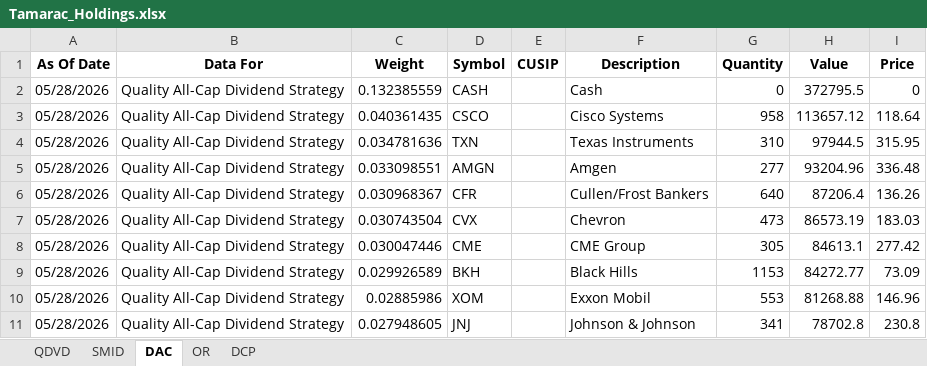
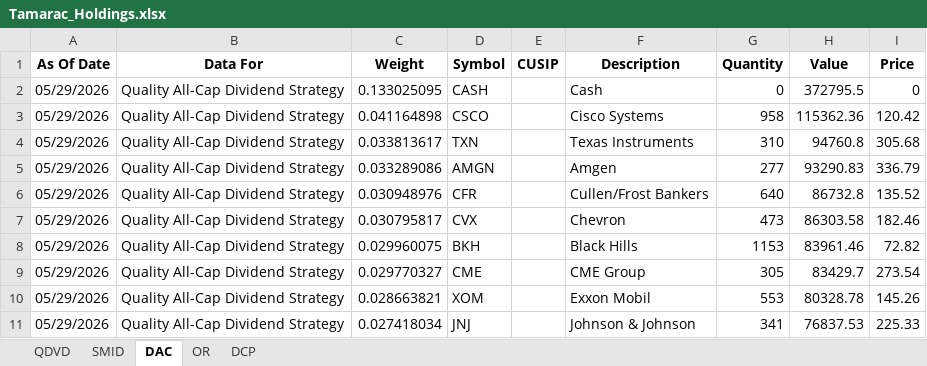
Before and after one commit to ryansadair/mcp-dashboard, an Excel workbook: data/Tamarac_Holdings.xlsx, sheet DAC, drawn as a sheet; only a part is shown; values as stored, in another font and other column widths than the file's, no borders; removed rows and columns are numbered as before the commit, all else as after; the diff covers the shown part only; the diff names each change by its address in the sheet, - before the commit and + after, or states it on an @@ line.

```diff
--- a/data/Tamarac_Holdings.xlsx (sheet DAC)
+++ b/data/Tamarac_Holdings.xlsx (sheet DAC)
-A2:A7 (As Of Date): 05/28/2026
+A2:A7 (As Of Date): 05/29/2026
-C2 (Weight): 0.132385559
+C2 (Weight): 0.133025095
-C3 (Weight): 0.040361435
+C3 (Weight): 0.041164898
-H3 (Value): 113657.12
+H3 (Value): 115362.36
-I3 (Price): 118.64
+I3 (Price): 120.42
-C4 (Weight): 0.034781636
+C4 (Weight): 0.033813617
-H4 (Value): 97944.5
+H4 (Value): 94760.8
-I4 (Price): 315.95
+I4 (Price): 305.68
-C5 (Weight): 0.033098551
+C5 (Weight): 0.033289086
-H5 (Value): 93204.96
+H5 (Value): 93290.83
-I5 (Price): 336.48
+I5 (Price): 336.79
-C6 (Weight): 0.030968367
+C6 (Weight): 0.030948976
-H6 (Value): 87206.4
+H6 (Value): 86732.8
-I6 (Price): 136.26
+I6 (Price): 135.52
-C7 (Weight): 0.030743504
+C7 (Weight): 0.030795817
-H7 (Value): 86573.19
+H7 (Value): 86303.58
-I7 (Price): 183.03
+I7 (Price): 182.46
-row 8: 05/28/2026 | Quality All-Cap Dividend Strategy | 0.030047446 | CME |  | CME Group | 305 | 84613.1 | 277.42
-A8 (As Of Date): 05/28/2026
+A8 (As Of Date): 05/29/2026
-C8 (Weight): 0.029926589
+C8 (Weight): 0.029960075
-H8 (Value): 84272.77
+H8 (Value): 83961.46
-I8 (Price): 73.09
+I8 (Price): 72.82
+row 9: 05/29/2026 | Quality All-Cap Dividend Strategy | 0.029770327 | CME |  | CME Group | 305 | 83429.7 | 273.54
-A10:A11 (As Of Date): 05/28/2026
+A10:A11 (As Of Date): 05/29/2026
-C10 (Weight): 0.02885986
+C10 (Weight): 0.028663821
-H10 (Value): 81268.88
+H10 (Value): 80328.78
-I10 (Price): 146.96
+I10 (Price): 145.26
-C11 (Weight): 0.027948605
+C11 (Weight): 0.027418034
-H11 (Value): 78702.8
+H11 (Value): 76837.53
-I11 (Price): 230.8
+I11 (Price): 225.33
```
Also changed, not shown: 8 added rows, 8 removed rows and 112 edited cells elsewhere in this sheet, sheet DCP, sheet QDVD, sheet OR, sheet SMID.
